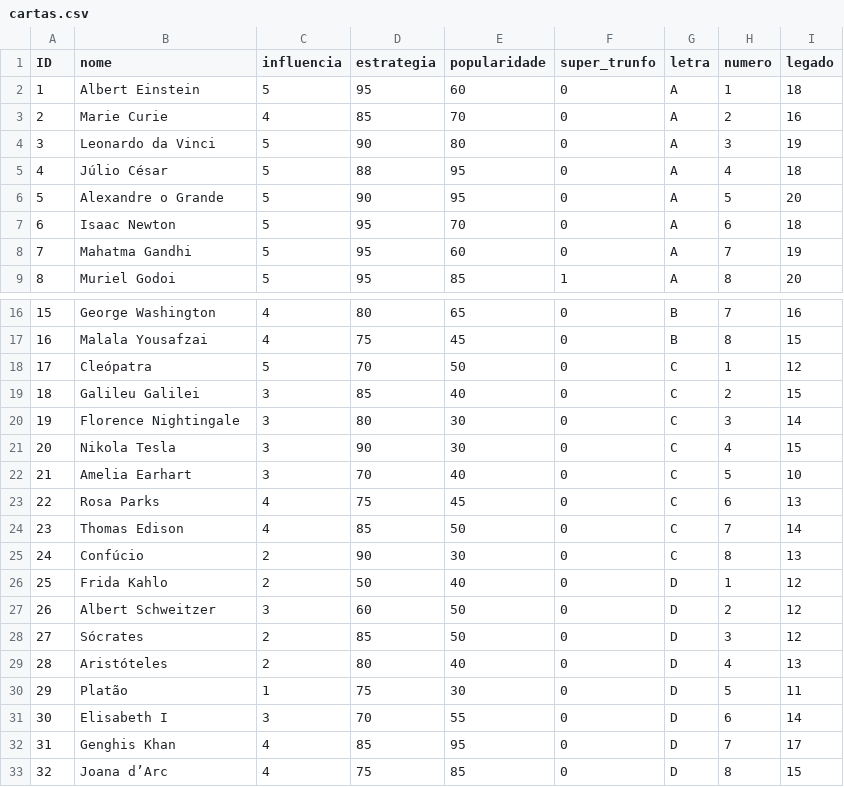
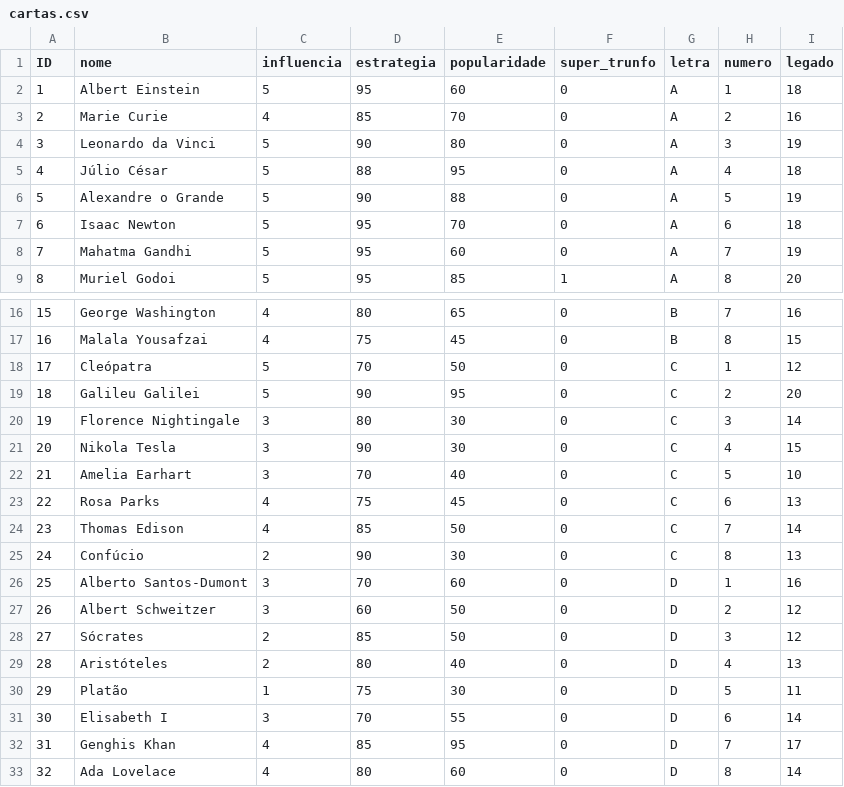
Before and after one commit to Hanntterene/SuperTrunfo, a CSV file: cartas.csv, drawn as a sheet; only a part is shown, gaps mark what is left out.

Commit message:
Update cartas.csv

```diff
--- a/cartas.csv
+++ b/cartas.csv
@@ -5,3 +5,3 @@ ID,nome,influencia,estrategia,popularidade,super_trunfo,letra,numero,legado
 4,Júlio César,5,88,95,0,A,4,18
-5,Alexandre o Grande,5,90,95,0,A,5,20
+5,Alexandre o Grande,5,90,88,0,A,5,19
 6,Isaac Newton,5,95,70,0,A,6,18
@@ -18,3 +18,3 @@ ID,nome,influencia,estrategia,popularidade,super_trunfo,letra,numero,legado
 17,Cleópatra,5,70,50,0,C,1,12
-18,Galileu Galilei,3,85,40,0,C,2,15
+18,Galileu Galilei,5,90,95,0,C,2,20
 19,Florence Nightingale,3,80,30,0,C,3,14
@@ -25,3 +25,3 @@ ID,nome,influencia,estrategia,popularidade,super_trunfo,letra,numero,legado
 24,Confúcio,2,90,30,0,C,8,13
-25,Frida Kahlo,2,50,40,0,D,1,12
+25,Alberto Santos-Dumont,3,70,60,0,D,1,16
 26,Albert Schweitzer,3,60,50,0,D,2,12
@@ -32,2 +32,2 @@ ID,nome,influencia,estrategia,popularidade,super_trunfo,letra,numero,legado
 31,Genghis Khan,4,85,95,0,D,7,17
-32,Joana d’Arc,4,75,85,0,D,8,15
+32,Ada Lovelace,4,80,60,0,D,8,14
```
